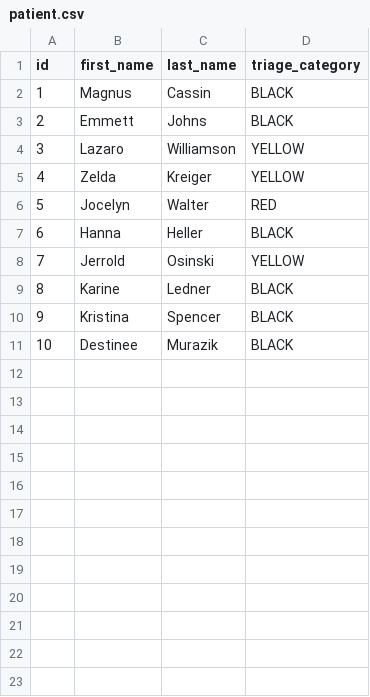
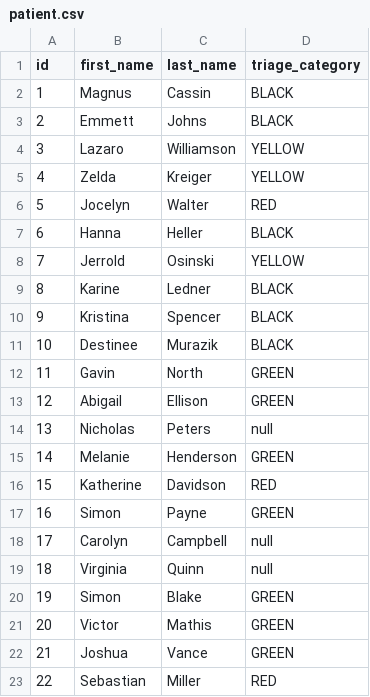
Before and after one commit to zzzarius/ipms, a CSV file: src/main/resources/config/liquibase/fake-data/patient.csv, drawn as a sheet.

```diff
--- a/src/main/resources/config/liquibase/fake-data/patient.csv
+++ b/src/main/resources/config/liquibase/fake-data/patient.csv
@@ -11 +11,13 @@ id;first_name;last_name;triage_category
 10;Destinee;Murazik;BLACK
+11;Gavin;North;GREEN
+12;Abigail;Ellison;GREEN
+13;Nicholas;Peters;null
+14;Melanie;Henderson;GREEN
+15;Katherine;Davidson;RED
+16;Simon;Payne;GREEN
+17;Carolyn;Campbell;null
+18;Virginia;Quinn;null
+19;Simon;Blake;GREEN
+20;Victor;Mathis;GREEN
+21;Joshua;Vance;GREEN
+22;Sebastian;Miller;RED
```
Also changed, not shown: src/main/resources/config/liquibase/fake-data/incident.csv.
